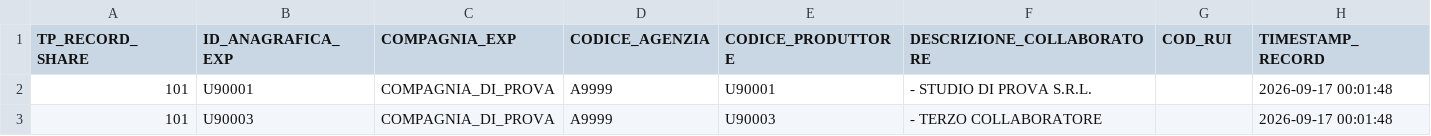
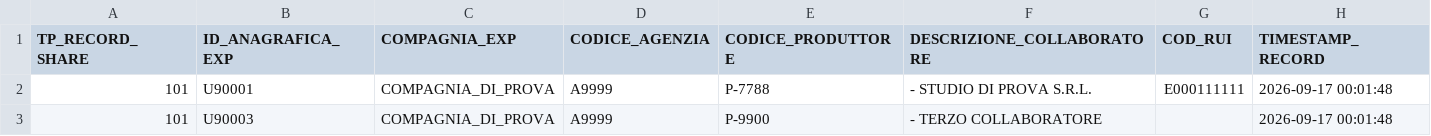
Before and after one commit to francescotp93/IAM, a CSV file: server/verifica/campioni/ssf/REC101_M_COLLAUDO_A9999_20260917040040_P.csv, drawn as a sheet.

```diff
--- a/server/verifica/campioni/ssf/REC101_M_COLLAUDO_A9999_20260917040040_P.csv
+++ b/server/verifica/campioni/ssf/REC101_M_COLLAUDO_A9999_20260917040040_P.csv
@@ -1,3 +1,3 @@
 TP_RECORD_SHARE;ID_ANAGRAFICA_EXP;COMPAGNIA_EXP;CODICE_AGENZIA;CODICE_PRODUTTORE;DESCRIZIONE_COLLABORATORE;COD_RUI;TIMESTAMP_RECORD
-101;U90001;COMPAGNIA_DI_PROVA;A9999;U90001;- STUDIO DI PROVA S.R.L.;;2026-09-17 00:01:48
-101;U90003;COMPAGNIA_DI_PROVA;A9999;U90003;- TERZO COLLABORATORE;;2026-09-17 00:01:48
+101;U90001;COMPAGNIA_DI_PROVA;A9999;P-7788;- STUDIO DI PROVA S.R.L.;E000111111;2026-09-17 00:01:48
+101;U90003;COMPAGNIA_DI_PROVA;A9999;P-9900;- TERZO COLLABORATORE;;2026-09-17 00:01:48
```
Also changed, not shown: 9 other files.
